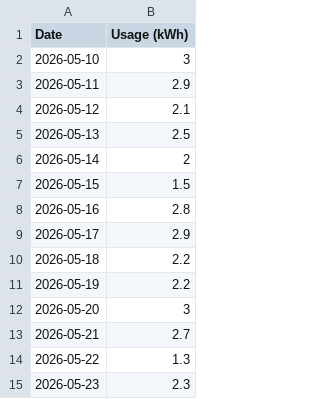
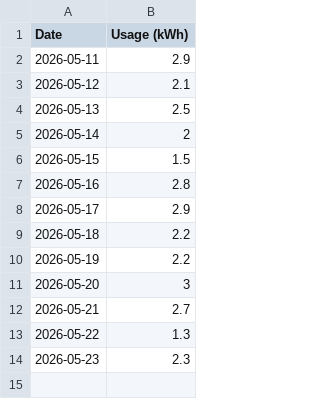
Before and after one commit to elelmokao/monitokyogas, a CSV file: backend/csv_store/electricity_2026-05.csv, drawn as a sheet.

```diff
--- a/backend/csv_store/electricity_2026-05.csv
+++ b/backend/csv_store/electricity_2026-05.csv
@@ -1,3 +1,2 @@
 Date,Usage (kWh)
-2026-05-10,3
 2026-05-11,2.9
```
Also changed, not shown: 1 other file.
